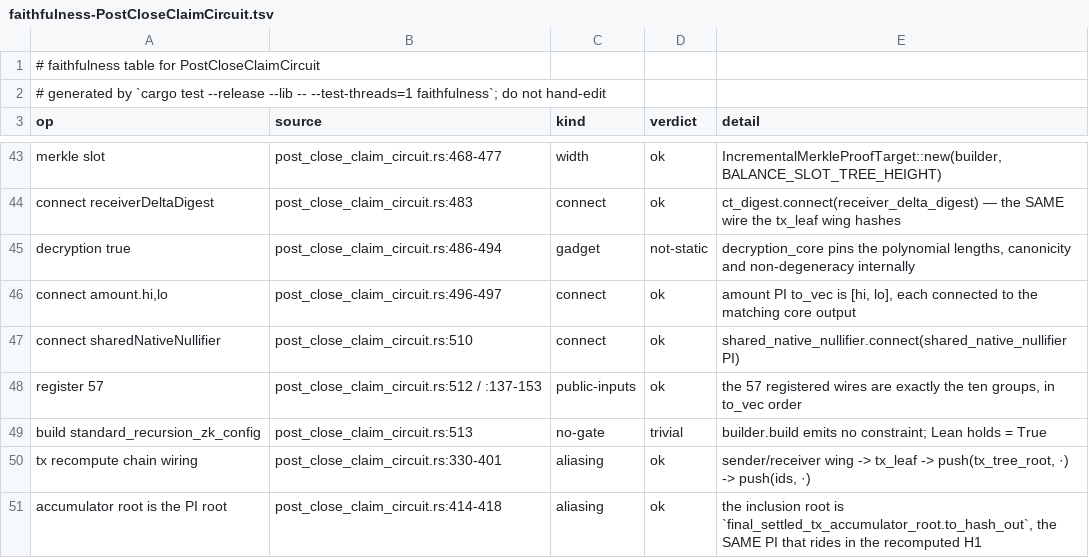
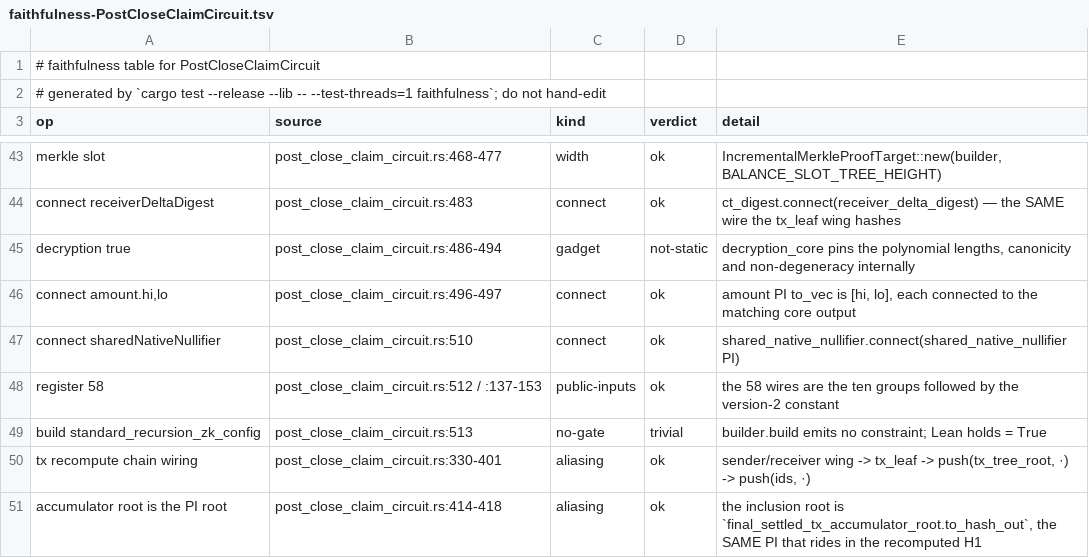
Before and after one commit to InternetMaximalism/intmax3-zkp, a TSV file: doc/audit/zkp/evidence/faithfulness-PostCloseClaimCircuit.tsv, drawn as a sheet; only a part is shown, gaps mark what is left out.

Commit message:
fix(claims): bind the post-close and late-incoming claim slot to the addressed receiver's Regev key
The tx-leaf receiver wing now carries the Poseidon digest of the Regev key the
receiver delta is encrypted to (ReceiverBalanceDelta.receiver_regev_pk_digest,
also part of the IMI5 signing digest). PostCloseClaimCircuit, in both the
58-PI residual variant and the 66-PI late-binding variant, rebuilds that wing
from the digest field of the slot leaf it opens, so a residual claim or a late
receipt can only be proven from the slot the sender addressed.

Before this, nothing tied the opened slot to receiver_pk_g: the only link was
that the delta had to decrypt to the claimed amount under the claimant's slot
key, and the E-2b AIR constrains the encryption randomness only to be ternary,
so an r = 0 delta (c1 = e1, noise <= 4098 << delta/2) decrypts identically
under every slot key. A sender holding any slot in the receiving channel could
claim another member's unapplied incoming delta after close and burn the
victim's nullifier (pass-3 audit H1, 2026-10-16).

Native gates added alongside: the sender-side verifier pins the digest to the
E-2 recipient key; the fund import refuses a digest that is not the committed
key of the slot receiver_pk_g names; the bundle apply checks it against the
root-checked key; verify_inter_channel_credit_transition recomputes the leaf
with B's own committed digest; and all three refuse key-independent deltas
(RegevCiphertext::reject_key_independent, mirroring reject_degenerate).

Tests: the cross-slot claim was measured accepted on the unfixed tree
(a_claim_from_a_slot_other_than_the_addressed_receiver_is_refused failed at
the "must not be able to claim" assertion) and is refused now; the native
mirror test, the key-independence screen test and the receiver-digest leaf
test are new. The faithfulness expectation for PostCloseClaimCircuit is
re-blessed (its "register 57" row predated the 58-limb layout). Rotates the
post-close claim and late-incoming VKs; see the H1 runbook entry.

(cherry picked from commit 60df5b5ea9005765cddf62cdc7494c9d7a8da129)

```diff
--- a/doc/audit/zkp/evidence/faithfulness-PostCloseClaimCircuit.tsv
+++ b/doc/audit/zkp/evidence/faithfulness-PostCloseClaimCircuit.tsv
@@ -47,3 +47,3 @@ connect amount.hi,lo	post_close_claim_circuit.rs:496-497	connect	ok	amount PI to
 connect sharedNativeNullifier	post_close_claim_circuit.rs:510	connect	ok	shared_native_nullifier.connect(shared_native_nullifier PI)
-register 57	post_close_claim_circuit.rs:512 / :137-153	public-inputs	ok	the 57 registered wires are exactly the ten groups, in to_vec order
+register 58	post_close_claim_circuit.rs:512 / :137-153	public-inputs	ok	the 58 wires are the ten groups followed by the version-2 constant
 build standard_recursion_zk_config	post_close_claim_circuit.rs:513	no-gate	trivial	builder.build emits no constraint; Lean holds = True
```
Also changed, not shown: 18 other files.
